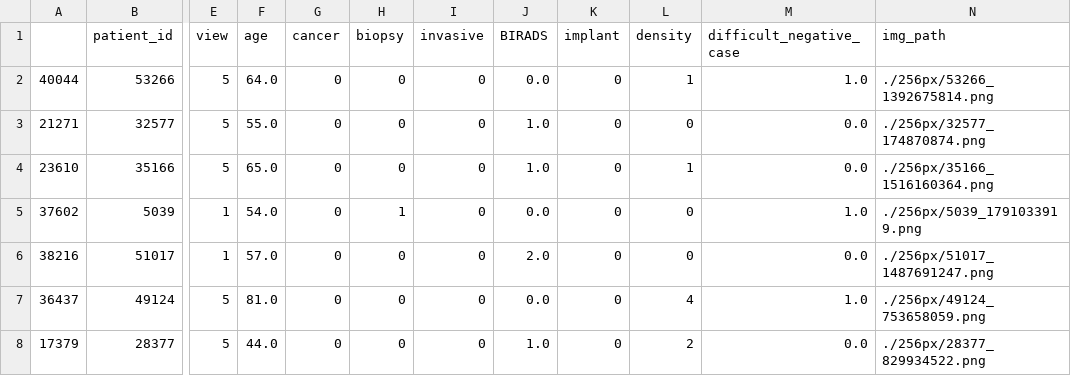
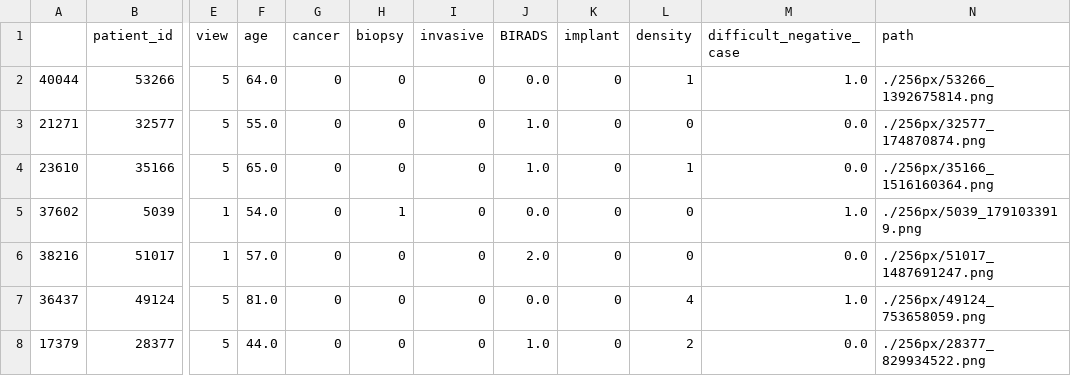
Before and after one commit to tranndt/ml-comp7944-RSNACancerDetection, a CSV file: train_samples.csv, drawn as a sheet; only a part is shown, gaps mark what is left out; the diff names each change by its address in the sheet, - before the commit and + after, or states it on an @@ line.

```diff
--- a/train_samples.csv
+++ b/train_samples.csv
-N1: img_path
+N1: path
```
Also changed, not shown: 9 other files.
